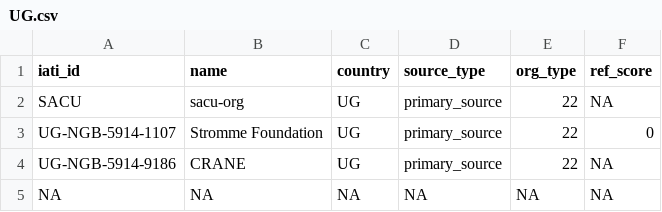
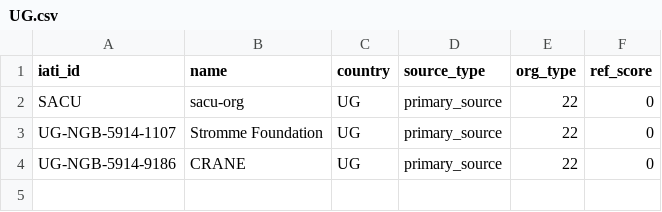
Before and after one commit to bedatadriven/iatiscore, a CSV file: data/UG.csv, drawn as a sheet.

```diff
--- a/data/UG.csv
+++ b/data/UG.csv
@@ -1,5 +1,4 @@
 "iati_id","name","country","source_type","org_type","ref_score"
-"SACU"," sacu-org","UG","primary_source","22",NA
+"SACU"," sacu-org","UG","primary_source","22",0
 "UG-NGB-5914-1107","Stromme Foundation","UG","primary_source","22",0
-"UG-NGB-5914-9186","CRANE","UG","primary_source","22",NA
-NA,NA,NA,NA,NA,NA
+"UG-NGB-5914-9186","CRANE","UG","primary_source","22",0
```
Also changed, not shown: data/GB.csv, data/IE.csv, 38 other files.
